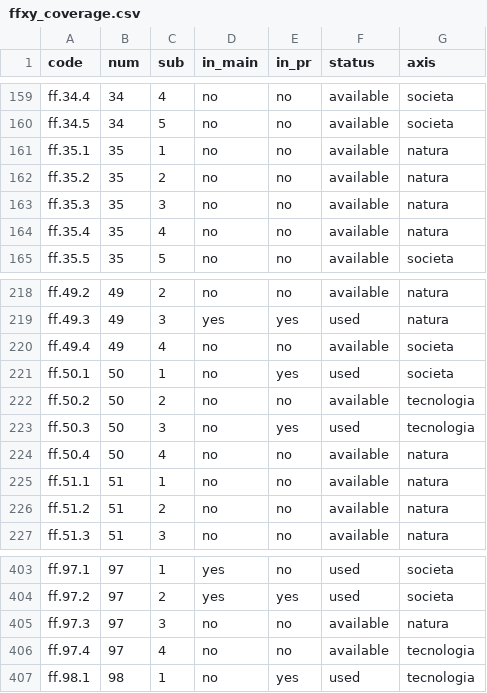
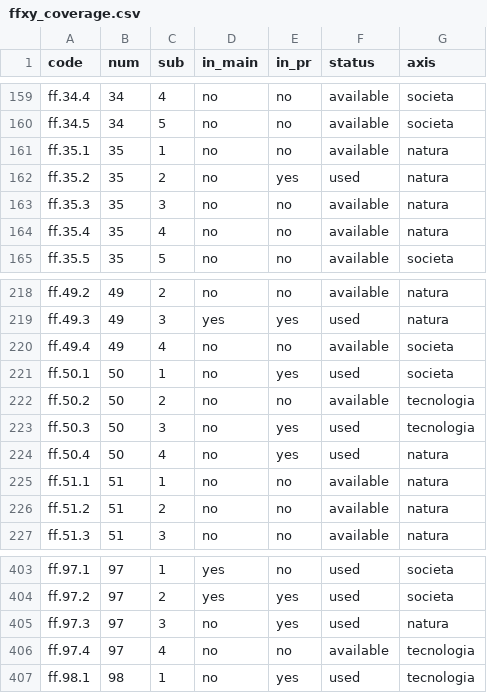
Before and after one commit to futurofortissimo/futurofortissimo.github.io, a CSV file: ops/ffxy_coverage.csv, drawn as a sheet; only a part is shown, gaps mark what is left out.

```diff
--- a/ops/ffxy_coverage.csv
+++ b/ops/ffxy_coverage.csv
@@ -161,3 +161,3 @@ ff.34.5,34,5,no,no,available,societa
 ff.35.1,35,1,no,no,available,natura
-ff.35.2,35,2,no,no,available,natura
+ff.35.2,35,2,no,yes,used,natura
 ff.35.3,35,3,no,no,available,natura
@@ -223,3 +223,3 @@ ff.50.2,50,2,no,no,available,tecnologia
 ff.50.3,50,3,no,yes,used,tecnologia
-ff.50.4,50,4,no,no,available,natura
+ff.50.4,50,4,no,yes,used,natura
 ff.51.1,51,1,no,no,available,natura
@@ -404,3 +404,3 @@ ff.97.1,97,1,yes,no,used,societa
 ff.97.2,97,2,yes,yes,used,societa
-ff.97.3,97,3,no,no,available,natura
+ff.97.3,97,3,no,yes,used,natura
 ff.97.4,97,4,no,no,available,tecnologia
```
Also changed, not shown: 1 other file.
